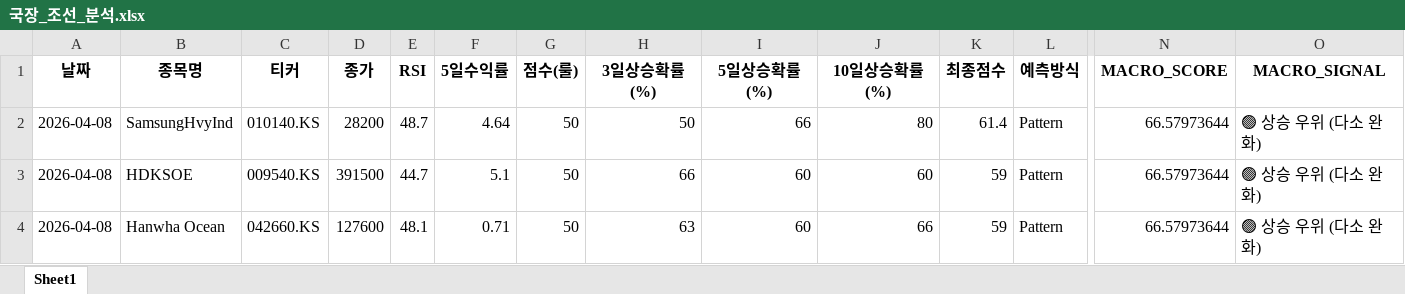
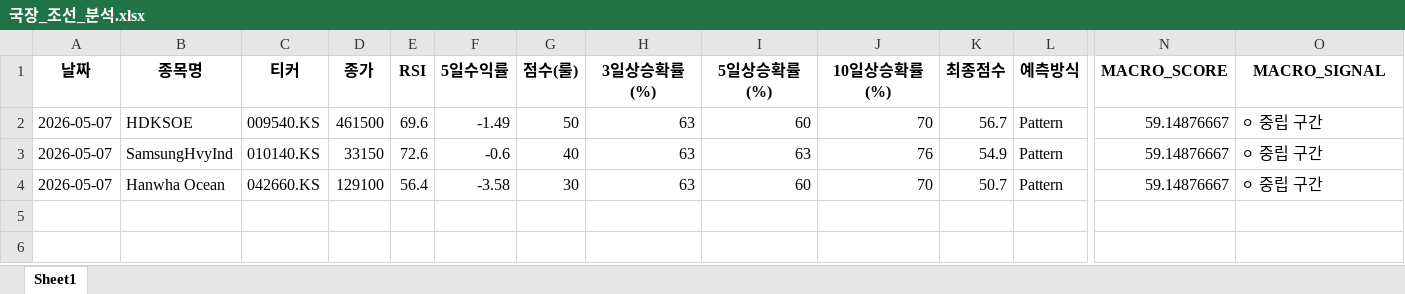
Before and after one commit to tradeprogram/ODIN-SPEAR-STRATEGY, an Excel workbook: DECISION/국장_조선_분석.xlsx, sheet Sheet1, drawn as a sheet; only a part is shown, gaps mark what is left out; values as stored, in another font and other column widths than the file's, no borders; removed rows and columns are numbered as before the commit, all else as after; rows hold the shown columns only; the diff names each change by its address in the sheet, - before the commit and + after, or states it on an @@ line.

```diff
--- a/DECISION/국장_조선_분석.xlsx (sheet Sheet1)
+++ b/DECISION/국장_조선_분석.xlsx (sheet Sheet1)
-row 2: 2026-04-08 | SamsungHvyInd | 010140.KS | 28200 | 48.7 | 4.64 | 50 | 50 | 66 | 80 | 61.4 | Pattern | 66.57973644 | 🟢 상승 우위 (다소 완화)
-A2 (날짜): 2026-04-08
+A2 (날짜): 2026-05-07
-D2 (종가): 391500
+D2 (종가): 461500
-E2 (RSI): 44.7
+E2 (RSI): 69.6
-F2 (5일수익률): 5.1
+F2 (5일수익률): -1.49
-H2 (3일상승확률(%)): 66
+H2 (3일상승확률(%)): 63
-J2 (10일상승확률(%)): 60
+J2 (10일상승확률(%)): 70
-K2 (최종점수): 59
+K2 (최종점수): 56.7
-N2 (MACRO_SCORE): 66.57973644
+N2 (MACRO_SCORE): 59.14876667
-O2 (MACRO_SIGNAL): 🟢 상승 우위 (다소 완화)
+O2 (MACRO_SIGNAL): ⚪ 중립 구간
+row 3: 2026-05-07 | SamsungHvyInd | 010140.KS | 33150 | 72.6 | -0.6 | 40 | 63 | 63 | 76 | 54.9 | Pattern | 59.14876667 | ⚪ 중립 구간
-A4 (날짜): 2026-04-08
+A4 (날짜): 2026-05-07
-D4 (종가): 127600
+D4 (종가): 129100
-E4 (RSI): 48.1
+E4 (RSI): 56.4
-F4 (5일수익률): 0.71
+F4 (5일수익률): -3.58
-G4 (점수(룰)): 50
+G4 (점수(룰)): 30
-J4 (10일상승확률(%)): 66
+J4 (10일상승확률(%)): 70
-K4 (최종점수): 59
+K4 (최종점수): 50.7
-N4 (MACRO_SCORE): 66.57973644
+N4 (MACRO_SCORE): 59.14876667
-O4 (MACRO_SIGNAL): 🟢 상승 우위 (다소 완화)
+O4 (MACRO_SIGNAL): ⚪ 중립 구간
```
Also changed, not shown: DECISION/미장_드론_분석.xlsx, DECISION/미장_반도체_분석.xlsx, 8 other files.
